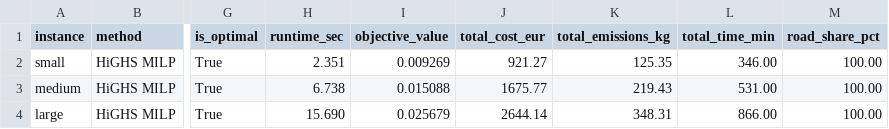
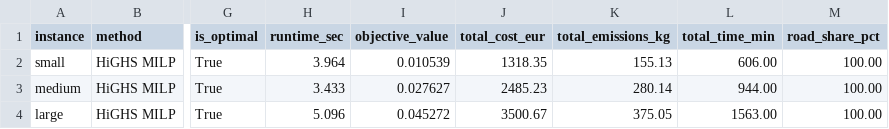
Before and after one commit to ProfReusch2026MOR/Sustainable_Freight_Mode_Choice, a CSV file: experiments/results/computational_experiments.csv, drawn as a sheet; only a part is shown, gaps mark what is left out; the diff names each change by its address in the sheet, - before the commit and + after, or states it on an @@ line.

```diff
--- a/experiments/results/computational_experiments.csv
+++ b/experiments/results/computational_experiments.csv
-H2 (runtime_sec): 2.351
+H2 (runtime_sec): 3.964
-I2 (objective_value): 0.009269
+I2 (objective_value): 0.010539
-J2 (total_cost_eur): 921.27
+J2 (total_cost_eur): 1318.35
-K2 (total_emissions_kg): 125.35
+K2 (total_emissions_kg): 155.13
-L2 (total_time_min): 346.00
+L2 (total_time_min): 606.00
-H3 (runtime_sec): 6.738
+H3 (runtime_sec): 3.433
-I3 (objective_value): 0.015088
+I3 (objective_value): 0.027627
-J3 (total_cost_eur): 1675.77
+J3 (total_cost_eur): 2485.23
-K3 (total_emissions_kg): 219.43
+K3 (total_emissions_kg): 280.14
-L3 (total_time_min): 531.00
+L3 (total_time_min): 944.00
-H4 (runtime_sec): 15.690
+H4 (runtime_sec): 5.096
-I4 (objective_value): 0.025679
+I4 (objective_value): 0.045272
-J4 (total_cost_eur): 2644.14
+J4 (total_cost_eur): 3500.67
-K4 (total_emissions_kg): 348.31
+K4 (total_emissions_kg): 375.05
-L4 (total_time_min): 866.00
+L4 (total_time_min): 1563.00
```
Also changed, not shown: experiments/results/modal_shift/computational_experiments.csv, experiments/results/modal_shift/sensitivity_analysis.csv, 10 other files.
